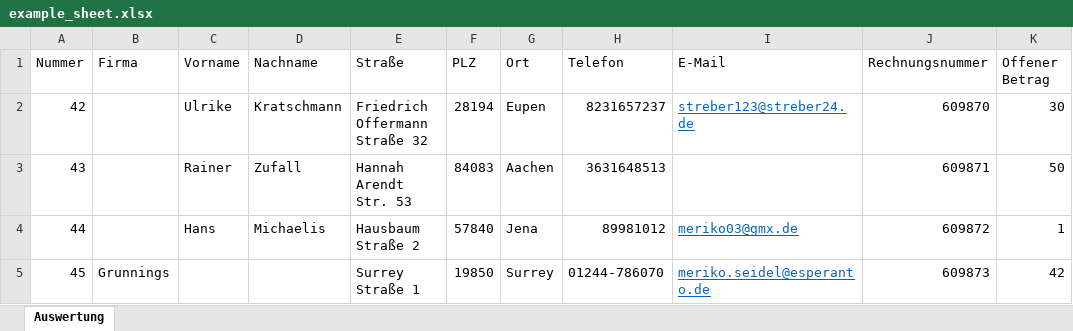
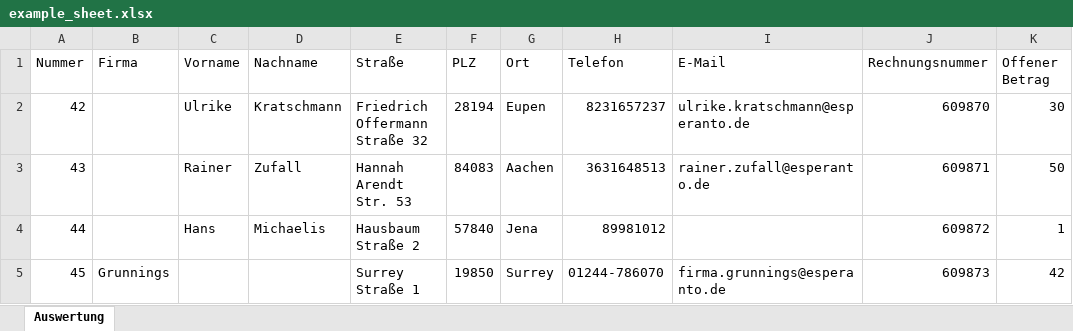
Before and after one commit to Mineeagle/dej-deb-membership-fee-reminder, an Excel workbook: example_sheet.xlsx, sheet Auswertung, drawn as a sheet; values as stored, in another font and other column widths than the file's, no borders; the diff names each change by its address in the sheet, - before the commit and + after, or states it on an @@ line.

Commit message:
Update example

```diff
--- a/example_sheet.xlsx (sheet Auswertung)
+++ b/example_sheet.xlsx (sheet Auswertung)
-I2 (E-Mail): streber123@streber24.de
+I2 (E-Mail): ulrike.kratschmann@esperanto.de
@@ I2 underline: on → off, text colour: #0563C1 → black @@
-I3 (E-Mail): (empty)
+I3 (E-Mail): rainer.zufall@esperanto.de
-I4 (E-Mail): meriko03@gmx.de
+I4 (E-Mail): (empty)
-I5 (E-Mail): meriko.seidel@esperanto.de
+I5 (E-Mail): firma.grunnings@esperanto.de
@@ I5 underline: on → off, text colour: #0563C1 → black @@
```
